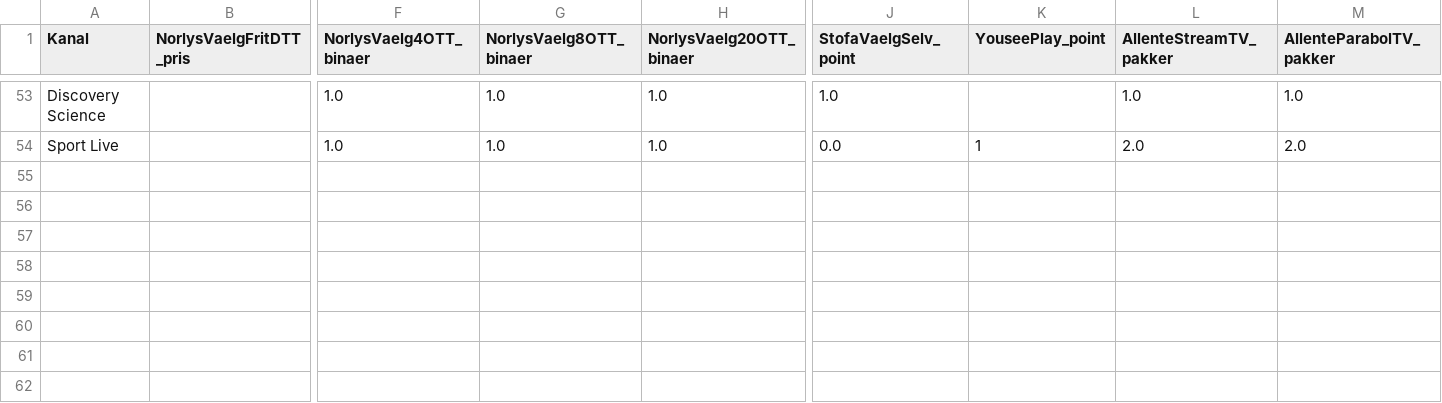
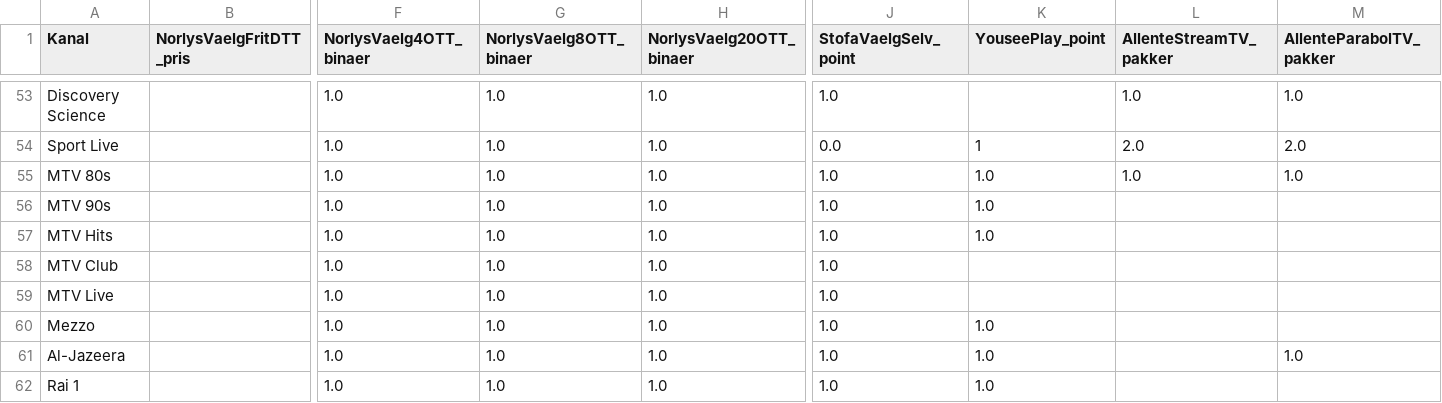
Before and after one commit to CWJNor/kanalcsv, a CSV file: kanalerKunNorlys_2024.csv, drawn as a sheet; only a part is shown, gaps mark what is left out; rows hold the shown columns only; the diff names each change by its address in the sheet, - before the commit and + after, or states it on an @@ line.

Commit message:
Update kanalerKunNorlys_2024.csv

```diff
--- a/kanalerKunNorlys_2024.csv
+++ b/kanalerKunNorlys_2024.csv
+row 55: MTV 80s |  | 1.0 | 1.0 | 1.0 | 1.0 | 1.0 | 1.0 | 1.0
+row 56: MTV 90s |  | 1.0 | 1.0 | 1.0 | 1.0 | 1.0
+row 57: MTV Hits |  | 1.0 | 1.0 | 1.0 | 1.0 | 1.0
+row 58: MTV Club |  | 1.0 | 1.0 | 1.0 | 1.0
+row 59: MTV Live |  | 1.0 | 1.0 | 1.0 | 1.0
+row 60: Mezzo |  | 1.0 | 1.0 | 1.0 | 1.0 | 1.0
+row 61: Al-Jazeera |  | 1.0 | 1.0 | 1.0 | 1.0 | 1.0 |  | 1.0
+row 62: Rai 1 |  | 1.0 | 1.0 | 1.0 | 1.0 | 1.0
```
